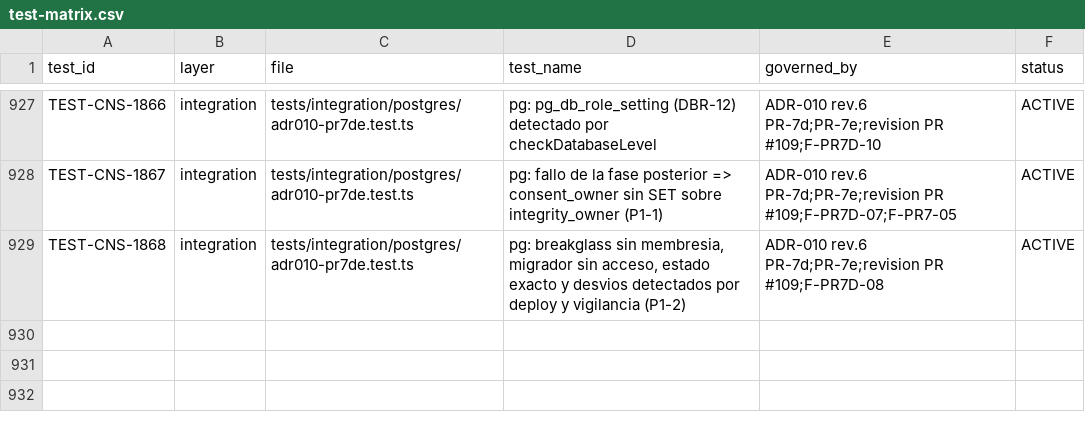
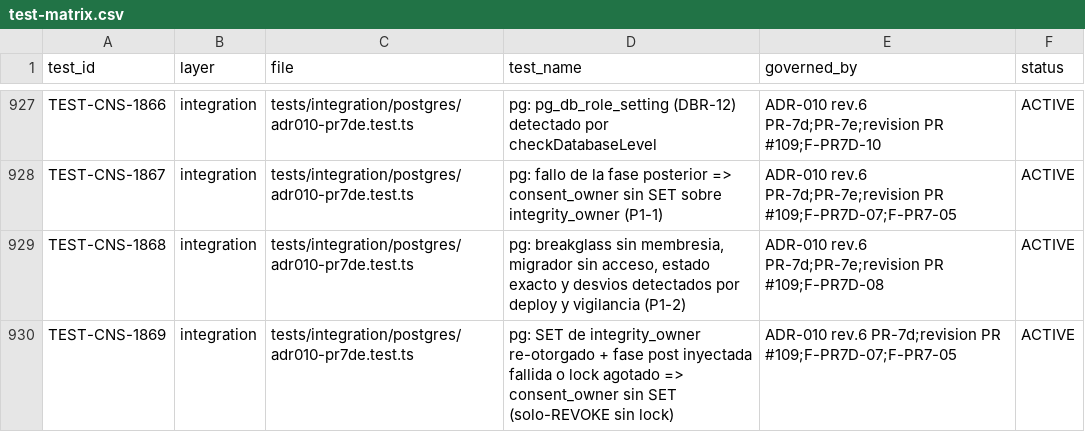
Before and after one commit to carlosoyarzun/betaconsent, a CSV file: traceability/test-matrix.csv, drawn as a sheet; only a part is shown, gaps mark what is left out.

```diff
--- a/traceability/test-matrix.csv
+++ b/traceability/test-matrix.csv
@@ -929 +929,2 @@ TEST-CNS-1867,integration,tests/integration/postgres/adr010-pr7de.test.ts,"pg: f
 TEST-CNS-1868,integration,tests/integration/postgres/adr010-pr7de.test.ts,"pg: breakglass sin membresia, migrador sin acceso, estado exacto y desvios detectados por deploy y vigilancia (P1-2)","ADR-010 rev.6 PR-7d;PR-7e;revision PR #109;F-PR7D-08",ACTIVE
+TEST-CNS-1869,integration,tests/integration/postgres/adr010-pr7de.test.ts,"pg: SET de integrity_owner re-otorgado + fase post inyectada fallida o lock agotado => consent_owner sin SET (solo-REVOKE sin lock)","ADR-010 rev.6 PR-7d;revision PR #109;F-PR7D-07;F-PR7-05",ACTIVE
```
Also changed, not shown: 2 other files.
